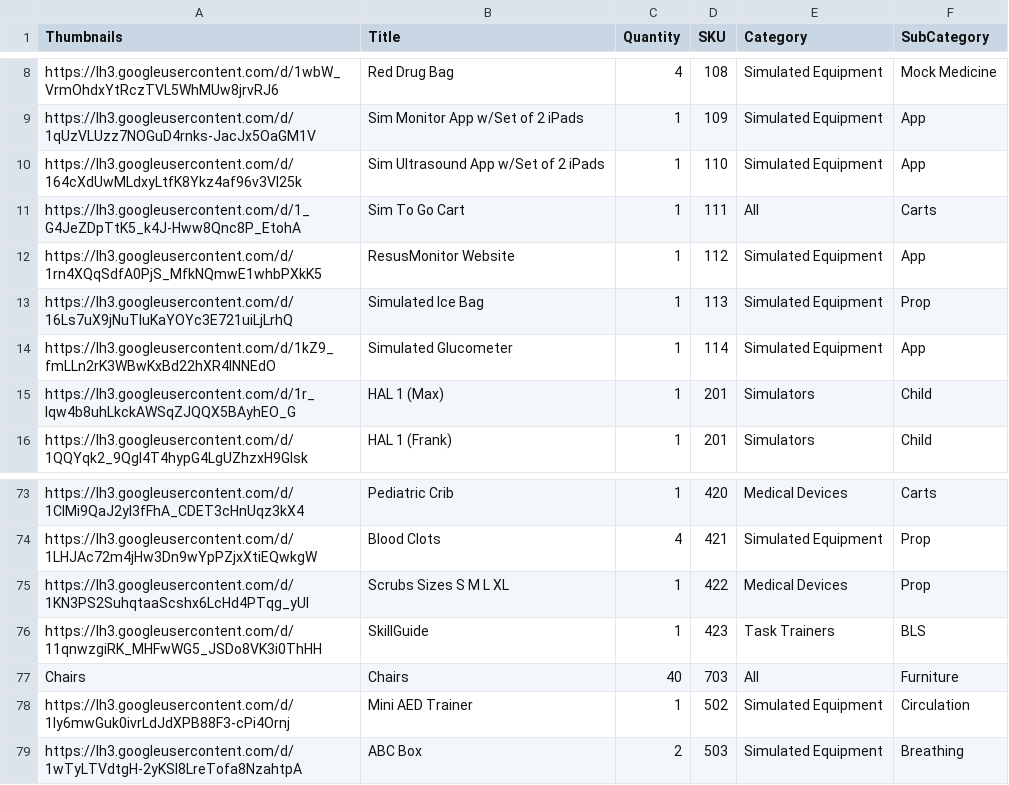
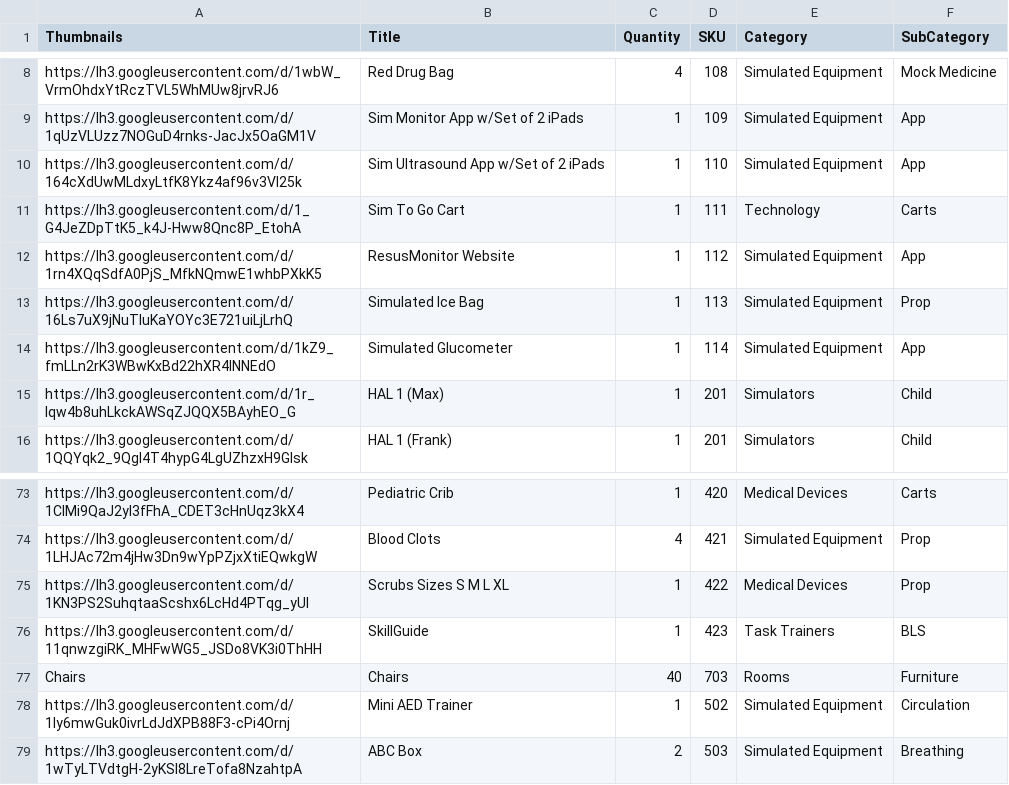
Before and after one commit to BCCWSIM/Test, a CSV file: Resources.csv, drawn as a sheet; only a part is shown, gaps mark what is left out.

Commit message:
Add files via upload

```diff
--- a/Resources.csv
+++ b/Resources.csv
@@ -10,3 +10,3 @@ https://lh3.googleusercontent.com/d/1qUzVLUzz7NOGuD4rnks-JacJx5OaGM1V,Sim Monito
 https://lh3.googleusercontent.com/d/164cXdUwMLdxyLtfK8Ykz4af96v3Vl25k,Sim Ultrasound App w/Set of 2 iPads,1,110,Simulated Equipment,App
-https://lh3.googleusercontent.com/d/1_G4JeZDpTtK5_k4J-Hww8Qnc8P_EtohA,Sim To Go Cart,1,111,All,Carts
+https://lh3.googleusercontent.com/d/1_G4JeZDpTtK5_k4J-Hww8Qnc8P_EtohA,Sim To Go Cart,1,111,Technology,Carts
 https://lh3.googleusercontent.com/d/1rn4XQqSdfA0PjS_MfkNQmwE1whbPXkK5,ResusMonitor Website,1,112,Simulated Equipment,App
@@ -76,3 +76,3 @@ https://lh3.googleusercontent.com/d/1KN3PS2SuhqtaaScshx6LcHd4PTqg_yUl,Scrubs Siz
 https://lh3.googleusercontent.com/d/11qnwzgiRK_MHFwWG5_JSDo8VK3i0ThHH,SkillGuide,1,423,Task Trainers,BLS
-Chairs,Chairs,40,703,All,Furniture
+Chairs,Chairs,40,703,Rooms,Furniture
 https://lh3.googleusercontent.com/d/1Iy6mwGuk0ivrLdJdXPB88F3-cPi4Ornj,Mini AED Trainer,1,502,Simulated Equipment,Circulation
```
